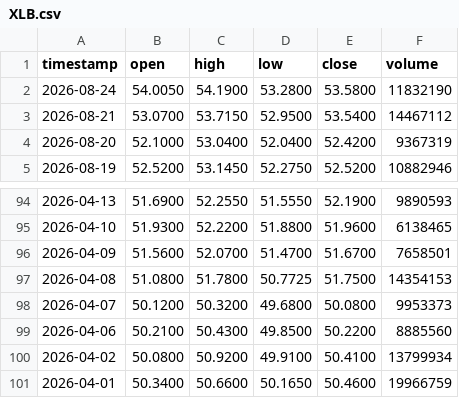
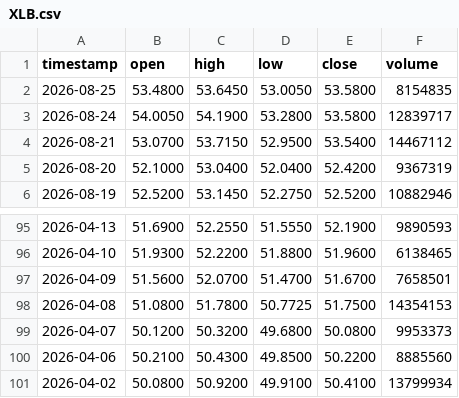
Before and after one commit to johnamcminn-hub/market-data-public, a CSV file: data/XLB.csv, drawn as a sheet; only a part is shown, gaps mark what is left out.

```diff
--- a/data/XLB.csv
+++ b/data/XLB.csv
@@ -1,3 +1,4 @@
 timestamp,open,high,low,close,volume
-2026-08-24,54.0050,54.1900,53.2800,53.5800,11832190
+2026-08-25,53.4800,53.6450,53.0050,53.5800,8154835
+2026-08-24,54.0050,54.1900,53.2800,53.5800,12839717
 2026-08-21,53.0700,53.7150,52.9500,53.5400,14467112
@@ -100,2 +101 @@ timestamp,open,high,low,close,volume
 2026-04-02,50.0800,50.9200,49.9100,50.4100,13799934
-2026-04-01,50.3400,50.6600,50.1650,50.4600,19966759
```
Also changed, not shown: data/SMH.csv, data/XBI.csv, 18 other files.
